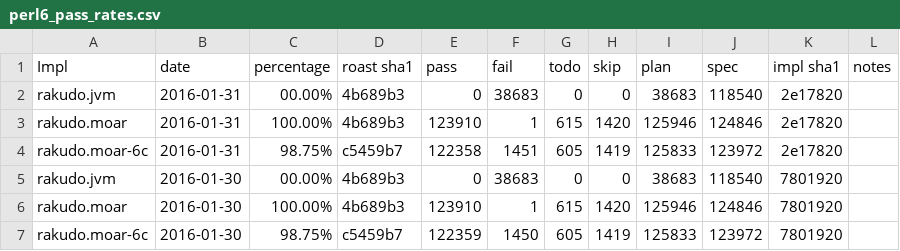
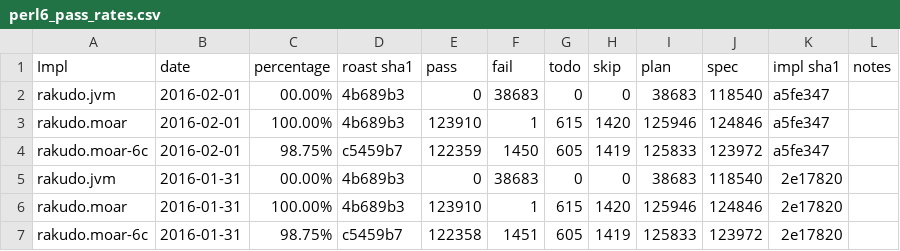
Before and after one commit to usev6/perl6-roast-data, a CSV file: perl6_pass_rates.csv, drawn as a sheet; only a part is shown; the shorter side is filled out with more unchanged rows.

```diff
--- a/perl6_pass_rates.csv
+++ b/perl6_pass_rates.csv
@@ -1,2 +1,5 @@
 Impl,date,percentage,"roast sha1",pass,fail,todo,skip,plan,spec,"impl sha1",notes
+rakudo.jvm,2016-02-01,00.00%,4b689b3,0,38683,0,0,38683,118540,a5fe347,
+rakudo.moar,2016-02-01,100.00%,4b689b3,123910,1,615,1420,125946,124846,a5fe347,
+rakudo.moar-6c,2016-02-01,98.75%,c5459b7,122359,1450,605,1419,125833,123972,a5fe347,
 rakudo.jvm,2016-01-31,00.00%,4b689b3,0,38683,0,0,38683,118540,2e17820,
```
Also changed, not shown: 2 other files.
